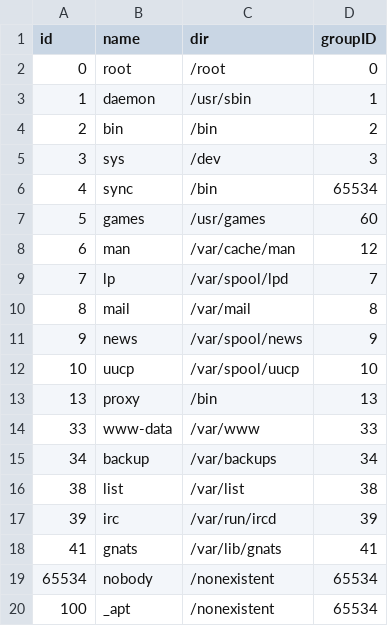
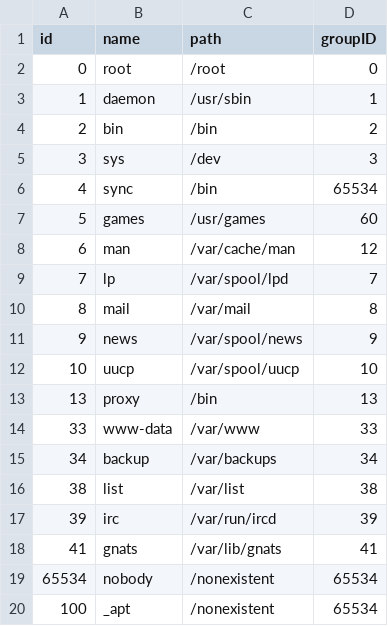
Before and after one commit to YuanhuiCheng/tiny-rdbsh, a CSV file: csv/user.csv, drawn as a sheet.

```diff
--- a/csv/user.csv
+++ b/csv/user.csv
@@ -1,2 +1,2 @@
-id,name,dir,groupID
+id,name,path,groupID
 0,root,/root,0
```
Also changed, not shown: 7 other files.
